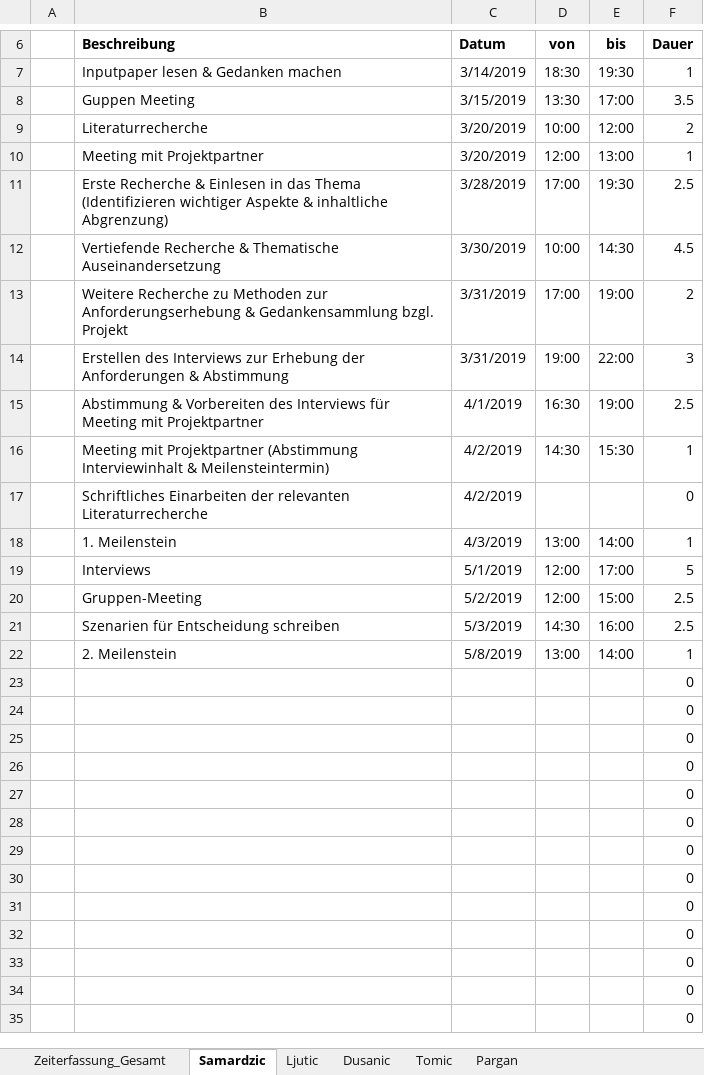
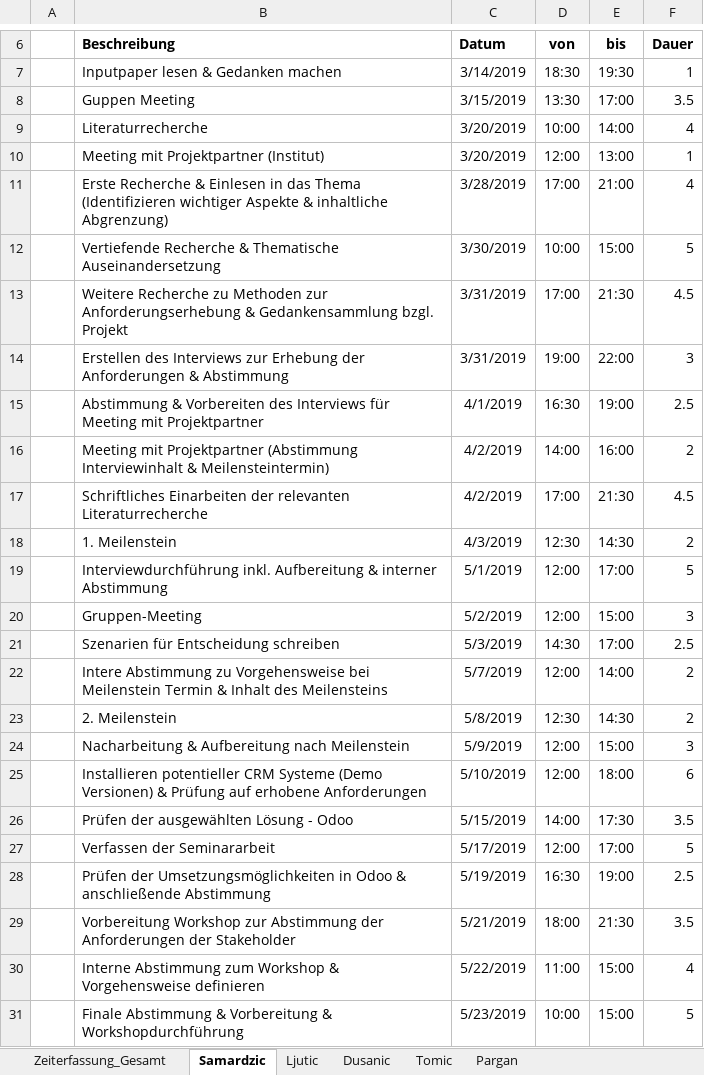
Before and after one commit to MilosTomic123/IT_Projekt_SS19, an Excel workbook: Gesamt_Zeiterfassung_aktuell.xlsx, sheet Samardzic, drawn as a sheet; only a part is shown, gaps mark what is left out; the shorter side is filled out with more unchanged rows; values as stored, in another font and other column widths than the file's, no borders; table styles not drawn; removed rows and columns are numbered as before the commit, all else as after; the diff covers the shown part only; the diff names each change by its address in the sheet, - before the commit and + after, or states it on an @@ line.

```diff
--- a/Gesamt_Zeiterfassung_aktuell.xlsx (sheet Samardzic)
+++ b/Gesamt_Zeiterfassung_aktuell.xlsx (sheet Samardzic)
-E9 (bis): 12:00
+E9 (bis): 14:00
-F9 (Dauer): 2
+F9 (Dauer): 4
-B10 (Beschreibung): Meeting mit Projektpartner
+B10 (Beschreibung): Meeting mit Projektpartner (Institut)
-E11 (bis): 19:30
+E11 (bis): 21:00
-F11 (Dauer): 2.5
+F11 (Dauer): 4
-E12 (bis): 14:30
+E12 (bis): 15:00
-F12 (Dauer): 4.5
+F12 (Dauer): 5
-E13 (bis): 19:00
+E13 (bis): 21:30
-F13 (Dauer): 2
+F13 (Dauer): 4.5
-D16 (von): 14:30
+D16 (von): 14:00
-E16 (bis): 15:30
+E16 (bis): 16:00
-F16 (Dauer): 1
+F16 (Dauer): 2
-row 17:  | Schriftliches Einarbeiten der relevanten Literaturrecherche | 4/2/2019 |  |  | 0
+row 17:  | Schriftliches Einarbeiten der relevanten Literaturrecherche | 4/2/2019 | 17:00 | 21:30 | 4.5
-D18 (von): 13:00
+D18 (von): 12:30
-E18 (bis): 14:00
+E18 (bis): 14:30
-F18 (Dauer): 1
+F18 (Dauer): 2
-B19 (Beschreibung): Interviews
+B19 (Beschreibung): Interviewdurchführung inkl. Aufbereitung & interner Abstimmung
-F20 (Dauer): 2.5
+F20 (Dauer): 3
-E21 (bis): 16:00
+E21 (bis): 17:00
+row 22:  | Intere Abstimmung zu Vorgehensweise bei Meilenstein Termin & Inhalt des Meilensteins | 5/7/2019 | 12:00 | 14:00 | 2
-D23 (von): 13:00
+D23 (von): 12:30
-E23 (bis): 14:00
+E23 (bis): 14:30
-F23 (Dauer): 1
+F23 (Dauer): 2
+row 24:  | Nacharbeitung & Aufbereitung nach Meilenstein | 5/9/2019 | 12:00 | 15:00 | 3
+row 25:  | Installieren potentieller CRM Systeme (Demo Versionen) & Prüfung auf erhobene Anforderungen | 5/10/2019 | 12:00 | 18:00 | 6
+row 26:  | Prüfen der ausgewählten Lösung - Odoo | 5/15/2019 | 14:00 | 17:30 | 3.5
+row 27:  | Verfassen der Seminararbeit | 5/17/2019 | 12:00 | 17:00 | 5
+row 28:  | Prüfen der Umsetzungsmöglichkeiten in Odoo & anschließende Abstimmung | 5/19/2019 | 16:30 | 19:00 | 2.5
+row 29:  | Vorbereitung Workshop zur Abstimmung der Anforderungen der Stakeholder | 5/21/2019 | 18:00 | 21:30 | 3.5
+row 30:  | Interne Abstimmung zum Workshop & Vorgehensweise definieren | 5/22/2019 | 11:00 | 15:00 | 4
+row 31:  | Finale Abstimmung & Vorbereitung & Workshopdurchführung | 5/23/2019 | 10:00 | 15:00 | 5
```
Also changed, not shown: 1 added row, 8 removed rows and 1 edited cell elsewhere in this sheet, sheet Ljutic, sheet Zeiterfassung_Gesamt, sheet Pargan, formulas that keep their value, charts or pictures.
